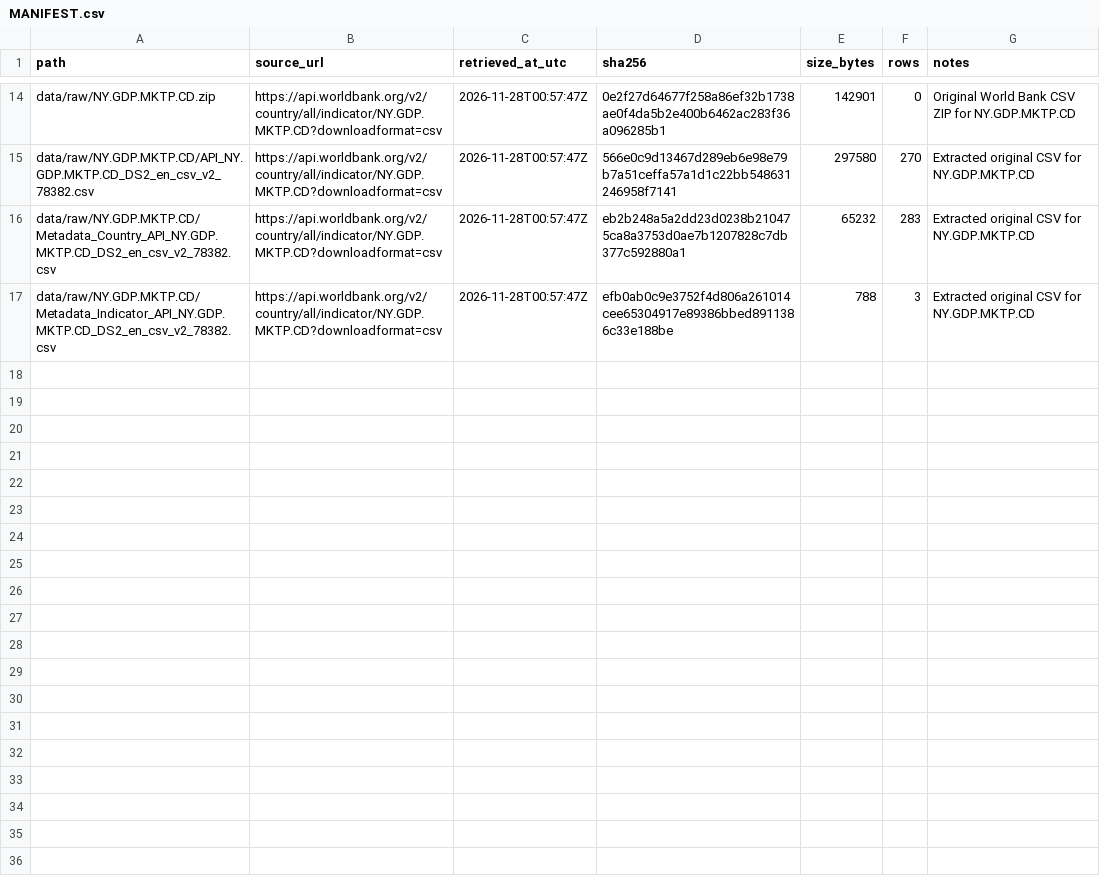
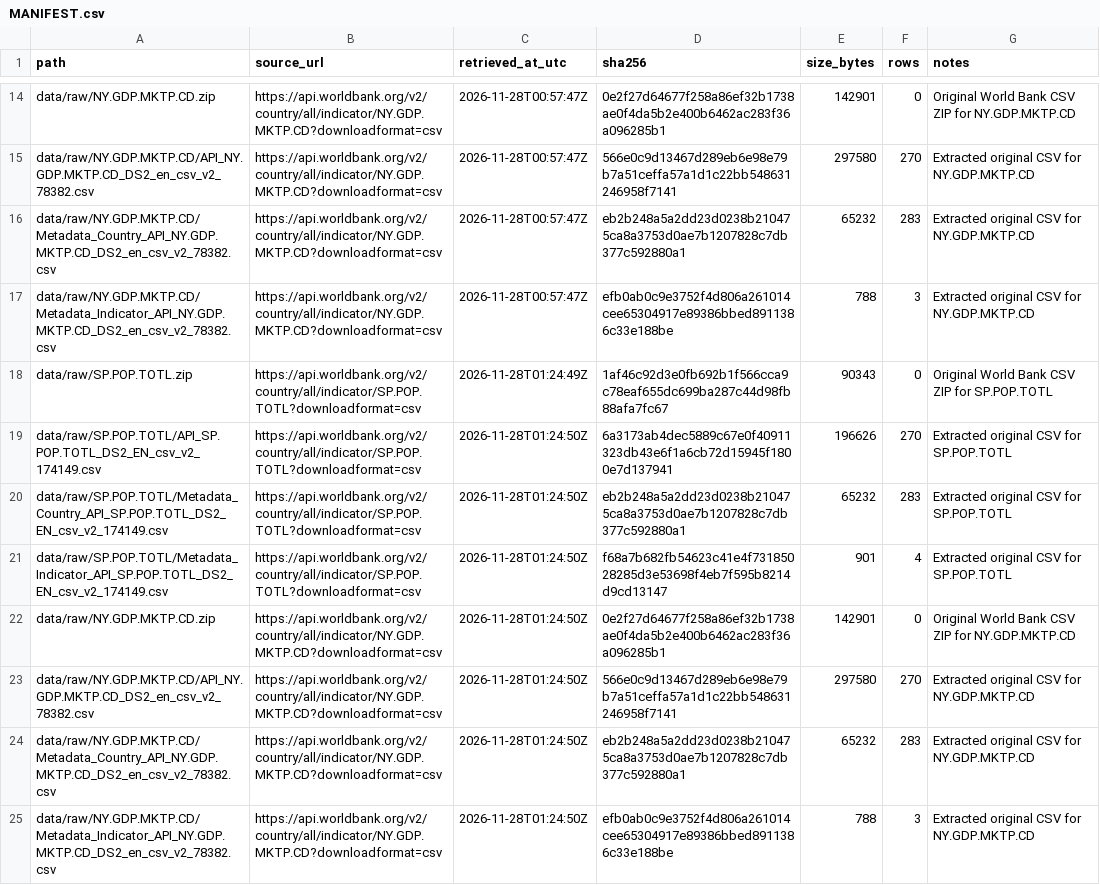
Before and after one commit to MohammedAhmed-01/Olympic_Games_Medals-Country_Indicators, a CSV file: project7/data/raw/MANIFEST.csv, drawn as a sheet; only a part is shown, gaps mark what is left out.

```diff
--- a/project7/data/raw/MANIFEST.csv
+++ b/project7/data/raw/MANIFEST.csv
@@ -17 +17,9 @@ data/raw/NY.GDP.MKTP.CD/Metadata_Country_API_NY.GDP.MKTP.CD_DS2_en_csv_v2_78382.
 data/raw/NY.GDP.MKTP.CD/Metadata_Indicator_API_NY.GDP.MKTP.CD_DS2_en_csv_v2_78382.csv,https://api.worldbank.org/v2/country/all/indicator/NY.GDP.MKTP.CD?downloadformat=csv,2026-11-28T00:57:47Z,efb0ab0c9e3752f4d806a261014cee65304917e89386bbed8911386c33e188be,788,3,Extracted original CSV for NY.GDP.MKTP.CD
+data/raw/SP.POP.TOTL.zip,https://api.worldbank.org/v2/country/all/indicator/SP.POP.TOTL?downloadformat=csv,2026-11-28T01:24:49Z,1af46c92d3e0fb692b1f566cca9c78eaf655dc699ba287c44d98fb88afa7fc67,90343,0,Original World Bank CSV ZIP for SP.POP.TOTL
+data/raw/SP.POP.TOTL/API_SP.POP.TOTL_DS2_EN_csv_v2_174149.csv,https://api.worldbank.org/v2/country/all/indicator/SP.POP.TOTL?downloadformat=csv,2026-11-28T01:24:50Z,6a3173ab4dec5889c67e0f40911323db43e6f1a6cb72d15945f1800e7d137941,196626,270,Extracted original CSV for SP.POP.TOTL
+data/raw/SP.POP.TOTL/Metadata_Country_API_SP.POP.TOTL_DS2_EN_csv_v2_174149.csv,https://api.worldbank.org/v2/country/all/indicator/SP.POP.TOTL?downloadformat=csv,2026-11-28T01:24:50Z,eb2b248a5a2dd23d0238b210475ca8a3753d0ae7b1207828c7db377c592880a1,65232,283,Extracted original CSV for SP.POP.TOTL
+data/raw/SP.POP.TOTL/Metadata_Indicator_API_SP.POP.TOTL_DS2_EN_csv_v2_174149.csv,https://api.worldbank.org/v2/country/all/indicator/SP.POP.TOTL?downloadformat=csv,2026-11-28T01:24:50Z,f68a7b682fb54623c41e4f73185028285d3e53698f4eb7f595b8214d9cd13147,901,4,Extracted original CSV for SP.POP.TOTL
+data/raw/NY.GDP.MKTP.CD.zip,https://api.worldbank.org/v2/country/all/indicator/NY.GDP.MKTP.CD?downloadformat=csv,2026-11-28T01:24:50Z,0e2f27d64677f258a86ef32b1738ae0f4da5b2e400b6462ac283f36a096285b1,142901,0,Original World Bank CSV ZIP for NY.GDP.MKTP.CD
+data/raw/NY.GDP.MKTP.CD/API_NY.GDP.MKTP.CD_DS2_en_csv_v2_78382.csv,https://api.worldbank.org/v2/country/all/indicator/NY.GDP.MKTP.CD?downloadformat=csv,2026-11-28T01:24:50Z,566e0c9d13467d289eb6e98e79b7a51ceffa57a1d1c22bb548631246958f7141,297580,270,Extracted original CSV for NY.GDP.MKTP.CD
+data/raw/NY.GDP.MKTP.CD/Metadata_Country_API_NY.GDP.MKTP.CD_DS2_en_csv_v2_78382.csv,https://api.worldbank.org/v2/country/all/indicator/NY.GDP.MKTP.CD?downloadformat=csv,2026-11-28T01:24:50Z,eb2b248a5a2dd23d0238b210475ca8a3753d0ae7b1207828c7db377c592880a1,65232,283,Extracted original CSV for NY.GDP.MKTP.CD
+data/raw/NY.GDP.MKTP.CD/Metadata_Indicator_API_NY.GDP.MKTP.CD_DS2_en_csv_v2_78382.csv,https://api.worldbank.org/v2/country/all/indicator/NY.GDP.MKTP.CD?downloadformat=csv,2026-11-28T01:24:50Z,efb0ab0c9e3752f4d806a261014cee65304917e89386bbed8911386c33e188be,788,3,Extracted original CSV for NY.GDP.MKTP.CD
```
